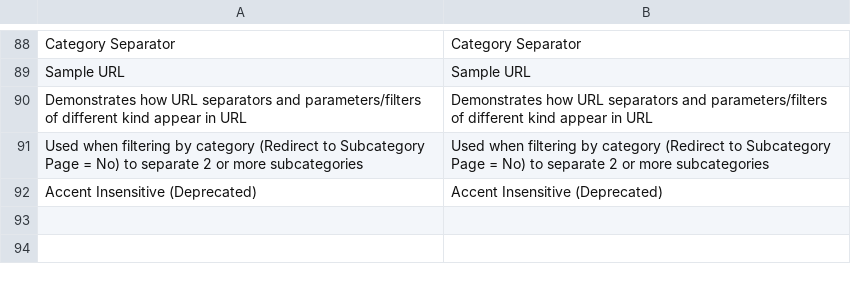
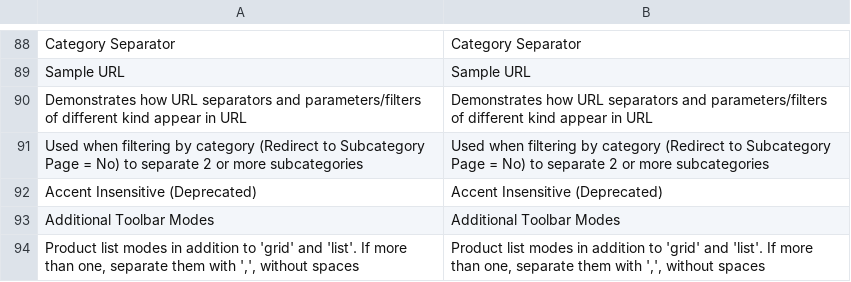
Before and after one commit to osmianski/manadev-magento, a CSV file: extensions/Mana/Seo/translate.csv, drawn as a sheet; only a part is shown, gaps mark what is left out.

Commit message:
history.js compatibility with prettyPhoto.js; new SEO parameter for additional product list modes

```diff
--- a/extensions/Mana/Seo/translate.csv
+++ b/extensions/Mana/Seo/translate.csv
@@ -92 +92,3 @@
 "Accent Insensitive (Deprecated)","Accent Insensitive (Deprecated)"
+"Additional Toolbar Modes","Additional Toolbar Modes"
+"Product list modes in addition to 'grid' and 'list'. If more than one, separate them with ',', without spaces","Product list modes in addition to 'grid' and 'list'. If more than one, separate them with ',', without spaces"
```
Also changed, not shown: 4 other files.
